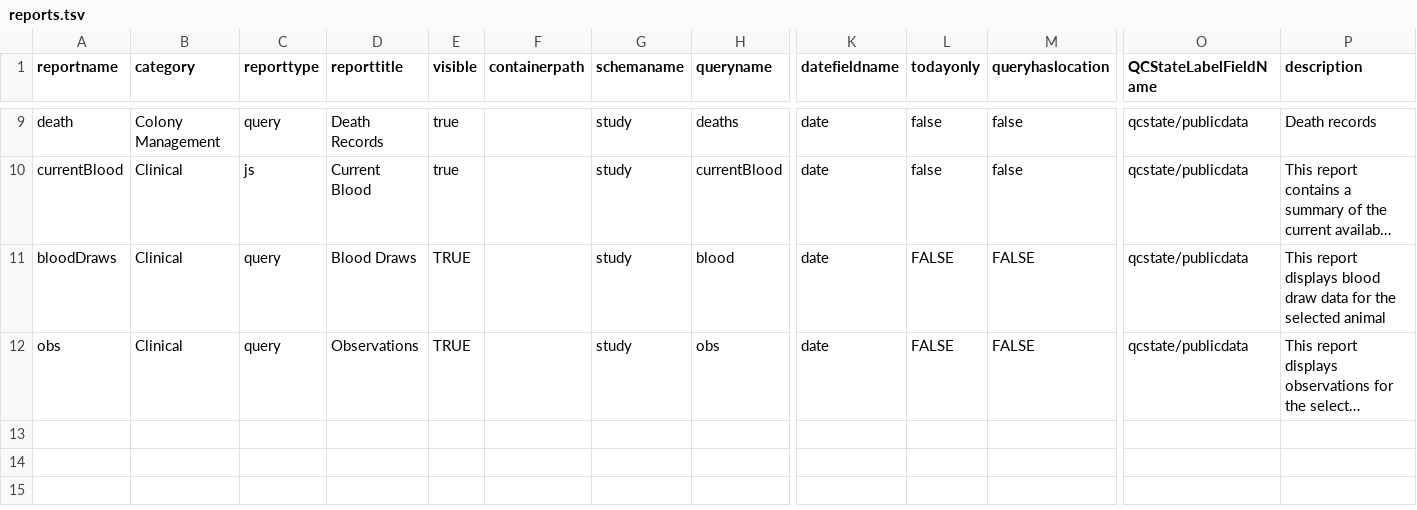
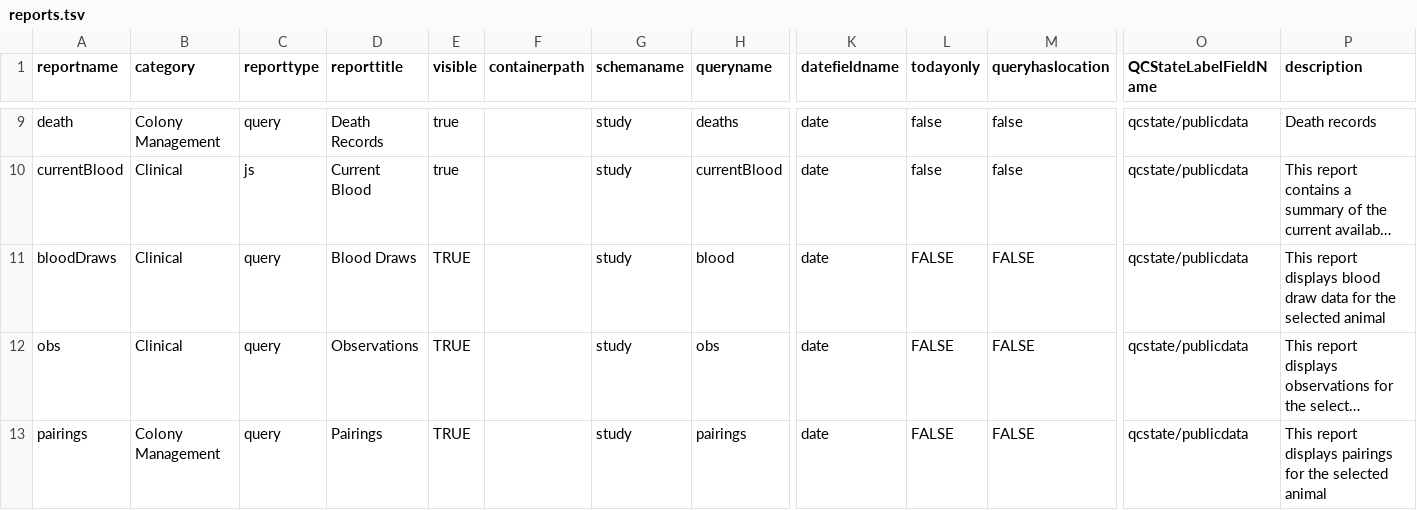
Before and after one commit to LabKey/nircEHRModules, a TSV file: nirc_ehr/resources/data/reports.tsv, drawn as a sheet; only a part is shown, gaps mark what is left out; long unchanged cells end in …; rows hold the shown columns only; the diff names each change by its address in the sheet, - before the commit and + after, or states it on an @@ line.

Commit message:
Pairings ETL and reporting

```diff
--- a/nirc_ehr/resources/data/reports.tsv
+++ b/nirc_ehr/resources/data/reports.tsv
+row 13: pairings | Colony Management | query | Pairings | TRUE |  | study | pairings | date | FALSE | FALSE | qcstate/publicdata | This report displays pairings for the selected animal
```
Also changed, not shown: 8 other files.
